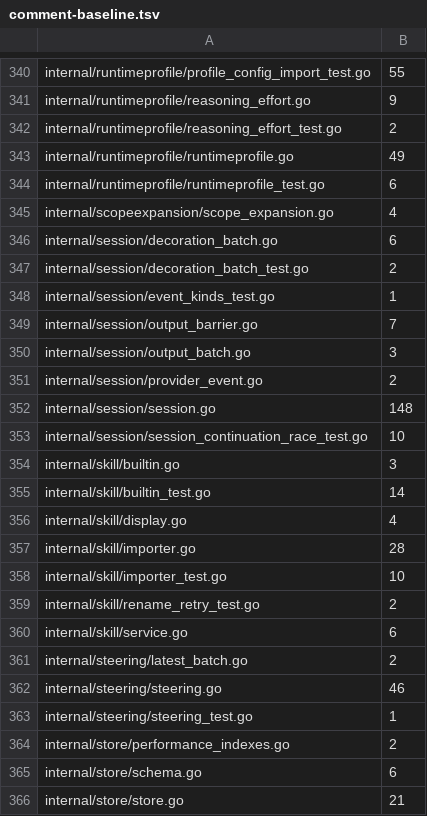
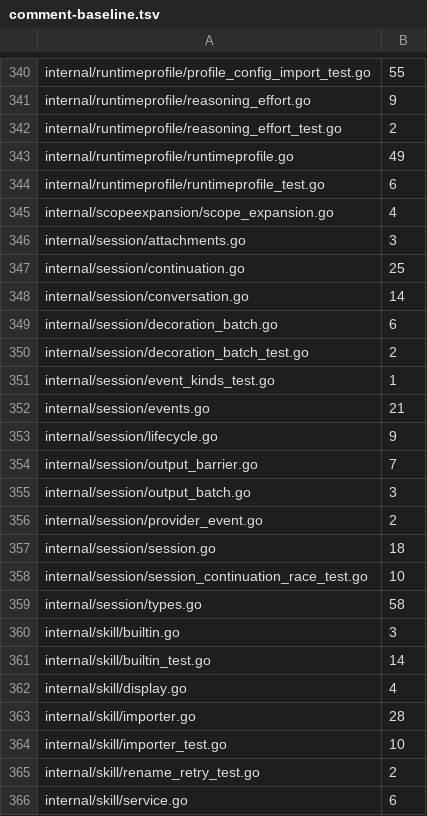
Before and after one commit to n1majne3/CyberPenda, a TSV file: scripts/comment-baseline.tsv, drawn as a sheet; only a part is shown, gaps mark what is left out; the shorter side is filled out with more unchanged rows.

Commit message:
refactor: split internal/session/session.go below pre-commit file size limit

```diff
--- a/scripts/comment-baseline.tsv
+++ b/scripts/comment-baseline.tsv
@@ -345,2 +345,5 @@ internal/runtimeprofile/runtimeprofile_test.go	6
 internal/scopeexpansion/scope_expansion.go	4
+internal/session/attachments.go	3
+internal/session/continuation.go	25
+internal/session/conversation.go	14
 internal/session/decoration_batch.go	6
@@ -348,2 +351,4 @@ internal/session/decoration_batch_test.go	2
 internal/session/event_kinds_test.go	1
+internal/session/events.go	21
+internal/session/lifecycle.go	9
 internal/session/output_barrier.go	7
@@ -351,4 +356,5 @@ internal/session/output_batch.go	3
 internal/session/provider_event.go	2
-internal/session/session.go	148
+internal/session/session.go	18
 internal/session/session_continuation_race_test.go	10
+internal/session/types.go	58
 internal/skill/builtin.go	3
```
Also changed, not shown: 7 other files.
